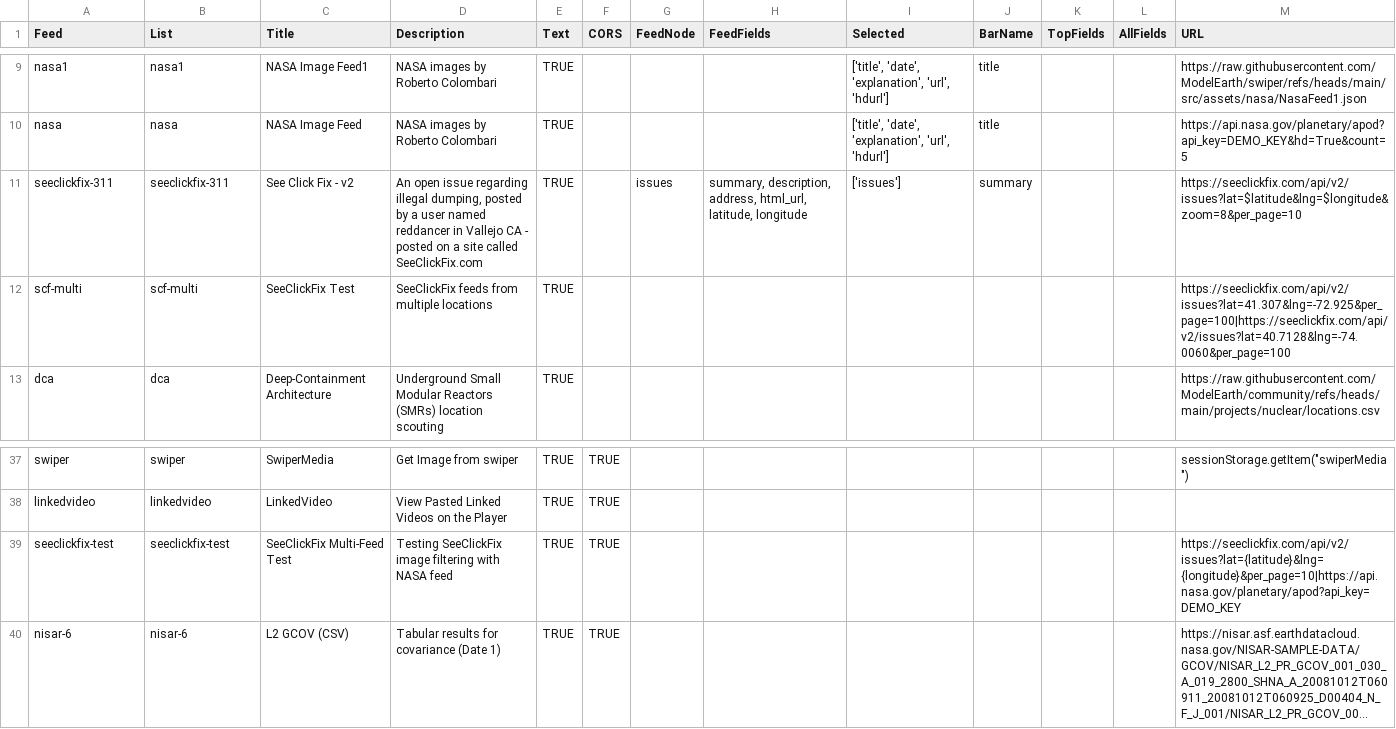
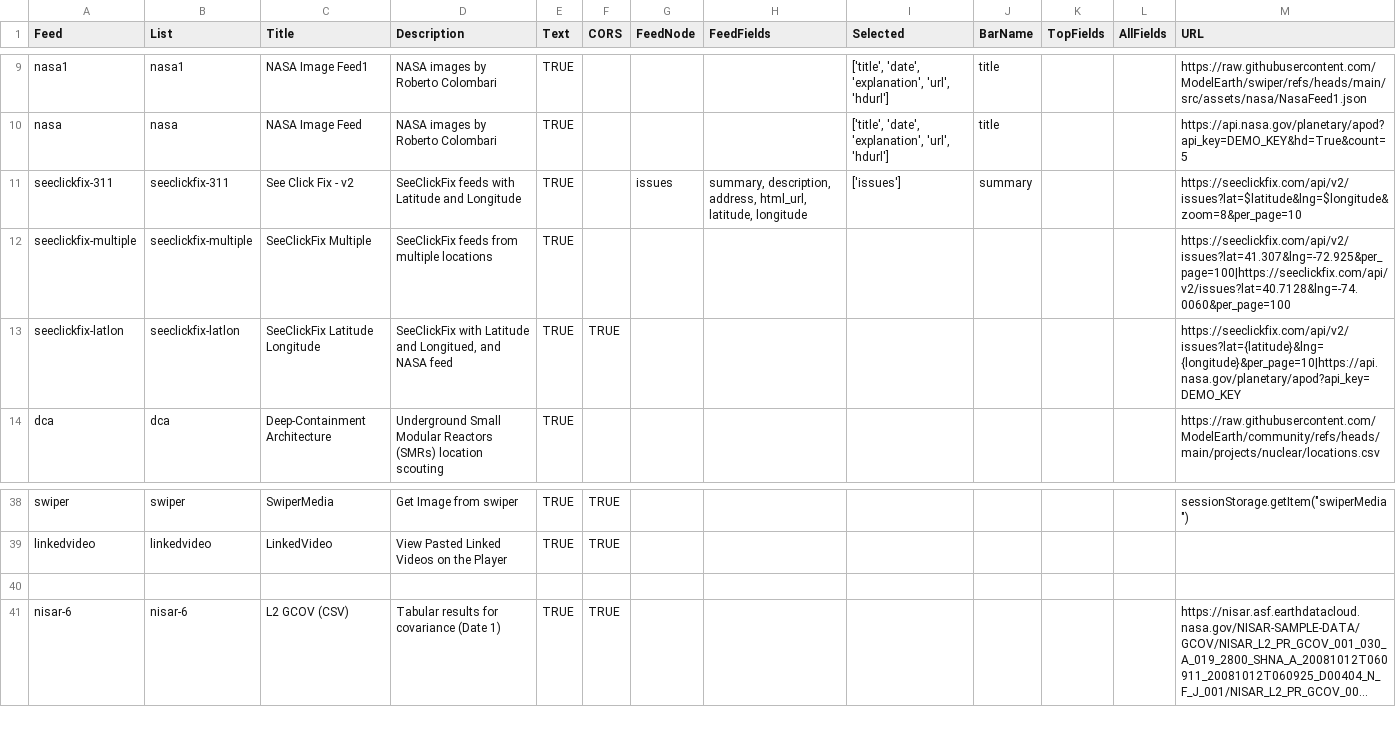
Before and after one commit to ModelEarth/team, a CSV file: projects/lists.csv, drawn as a sheet; only a part is shown, gaps mark what is left out; long unchanged cells end in …; addresses are those after the commit; the diff names each change by its address in the sheet, - before the commit and + after, or states it on an @@ line.

Commit message:
Updated index.html, lists.csv

```diff
--- a/projects/lists.csv
+++ b/projects/lists.csv
-D11 (Description): An open issue regarding illegal dumping, posted by a user named reddancer in Vallejo CA - posted on a site called SeeClickFix.com
+D11 (Description): SeeClickFix feeds with Latitude and Longitude
-A12 (Feed): scf-multi
+A12 (Feed): seeclickfix-multiple
-B12 (List): scf-multi
+B12 (List): seeclickfix-multiple
-C12 (Title): SeeClickFix Test
+C12 (Title): SeeClickFix Multiple
+row 13: seeclickfix-latlon | seeclickfix-latlon | SeeClickFix Latitude Longitude | SeeClickFix with Latitude and Longitued, and NASA feed | TRUE | TRUE |  |  |  |  |  |  | https://seeclickfix.com/api/v2/issues?lat={latitude}&lng={longitude}&per_page=10|https://api.nasa.gov/planetary/apod?api_key=DEMO_KEY
-row 40: seeclickfix-test | seeclickfix-test | SeeClickFix Multi-Feed Test | Testing SeeClickFix image filtering with NASA feed | TRUE | TRUE |  |  |  |  |  |  | https://seeclickfix.com/api/v2/issues?lat={latitude}&lng={longitude}&per_page=10|https://api.nasa.gov/planetary/apod?api_key=DEMO_KEY
+row 40: (empty)
```
Also changed, not shown: 1 other file.
